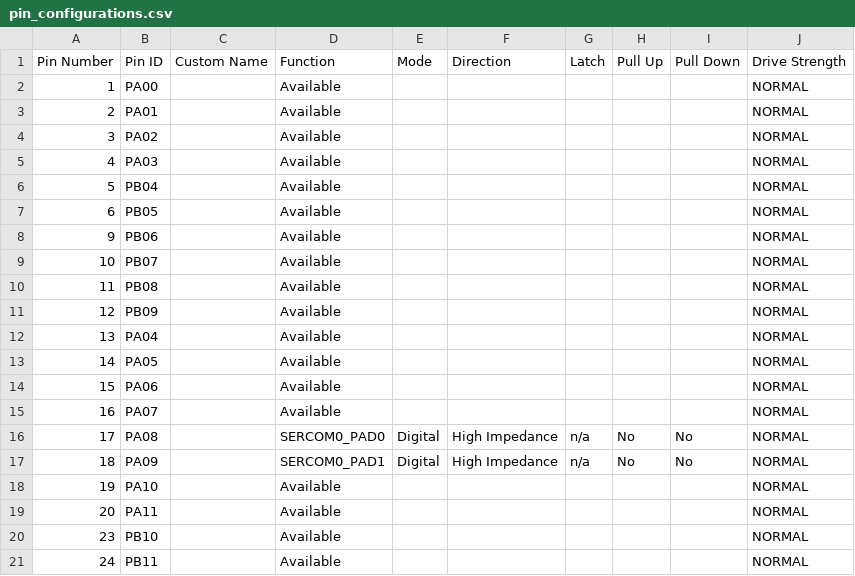
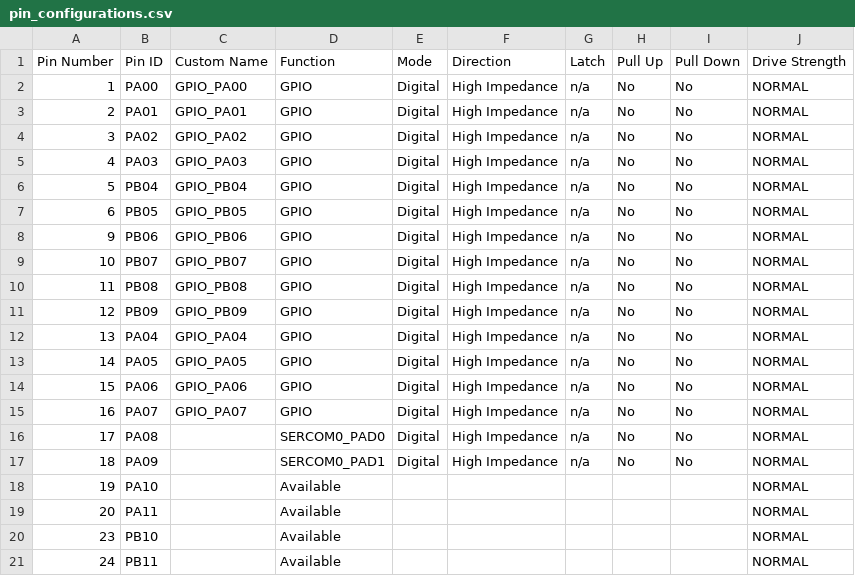
Before and after one commit to mike199313/IEC_PDB, a CSV file: firmware/src/config/default/pin_configurations.csv, drawn as a sheet; only a part is shown.

Commit message:
Gen GPIO Init code
Symptom/Reason:
	Generate GPIO Pin 1~6 , 9~16 Initial code.

Root Cause:
        N/A

Solution/Change:
        N/A

Entry Test:
        N/A

Refer Purnell_0006

https://ebg-devops.inventec.com/tfs/TAO_BU5_FW5/FW5E/_git/Purnell-DOCS?path=%2FCommit_memo%2FPurnell_0006_PIC_Pin_Config&version=GBdocs

```diff
--- a/firmware/src/config/default/pin_configurations.csv
+++ b/firmware/src/config/default/pin_configurations.csv
@@ -1,16 +1,16 @@
 "Pin Number","Pin ID","Custom Name","Function","Mode", "Direction","Latch","Pull Up","Pull Down","Drive Strength"
-1,PA00,,Available,,,,,,NORMAL
-2,PA01,,Available,,,,,,NORMAL
-3,PA02,,Available,,,,,,NORMAL
-4,PA03,,Available,,,,,,NORMAL
-5,PB04,,Available,,,,,,NORMAL
-6,PB05,,Available,,,,,,NORMAL
-9,PB06,,Available,,,,,,NORMAL
-10,PB07,,Available,,,,,,NORMAL
-11,PB08,,Available,,,,,,NORMAL
-12,PB09,,Available,,,,,,NORMAL
-13,PA04,,Available,,,,,,NORMAL
-14,PA05,,Available,,,,,,NORMAL
-15,PA06,,Available,,,,,,NORMAL
-16,PA07,,Available,,,,,,NORMAL
+1,PA00,GPIO_PA00,GPIO,Digital,High Impedance,n/a,No,No,NORMAL
+2,PA01,GPIO_PA01,GPIO,Digital,High Impedance,n/a,No,No,NORMAL
+3,PA02,GPIO_PA02,GPIO,Digital,High Impedance,n/a,No,No,NORMAL
+4,PA03,GPIO_PA03,GPIO,Digital,High Impedance,n/a,No,No,NORMAL
+5,PB04,GPIO_PB04,GPIO,Digital,High Impedance,n/a,No,No,NORMAL
+6,PB05,GPIO_PB05,GPIO,Digital,High Impedance,n/a,No,No,NORMAL
+9,PB06,GPIO_PB06,GPIO,Digital,High Impedance,n/a,No,No,NORMAL
+10,PB07,GPIO_PB07,GPIO,Digital,High Impedance,n/a,No,No,NORMAL
+11,PB08,GPIO_PB08,GPIO,Digital,High Impedance,n/a,No,No,NORMAL
+12,PB09,GPIO_PB09,GPIO,Digital,High Impedance,n/a,No,No,NORMAL
+13,PA04,GPIO_PA04,GPIO,Digital,High Impedance,n/a,No,No,NORMAL
+14,PA05,GPIO_PA05,GPIO,Digital,High Impedance,n/a,No,No,NORMAL
+15,PA06,GPIO_PA06,GPIO,Digital,High Impedance,n/a,No,No,NORMAL
+16,PA07,GPIO_PA07,GPIO,Digital,High Impedance,n/a,No,No,NORMAL
 17,PA08,,SERCOM0_PAD0,Digital,High Impedance,n/a,No,No,NORMAL
```
Also changed, not shown: 4 other files.
